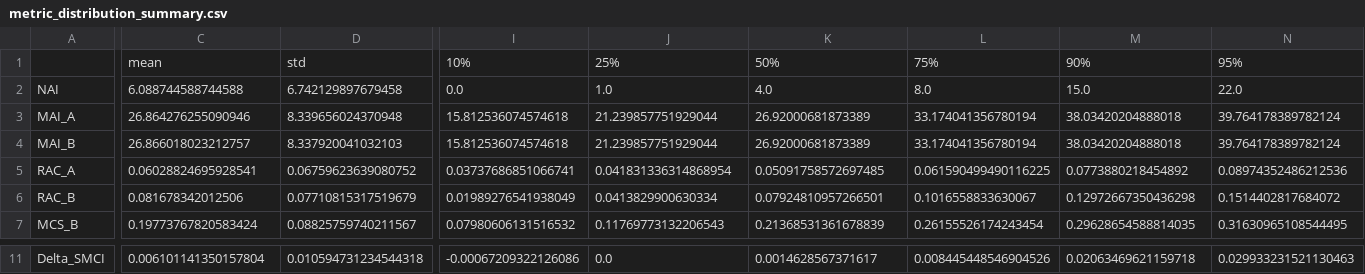
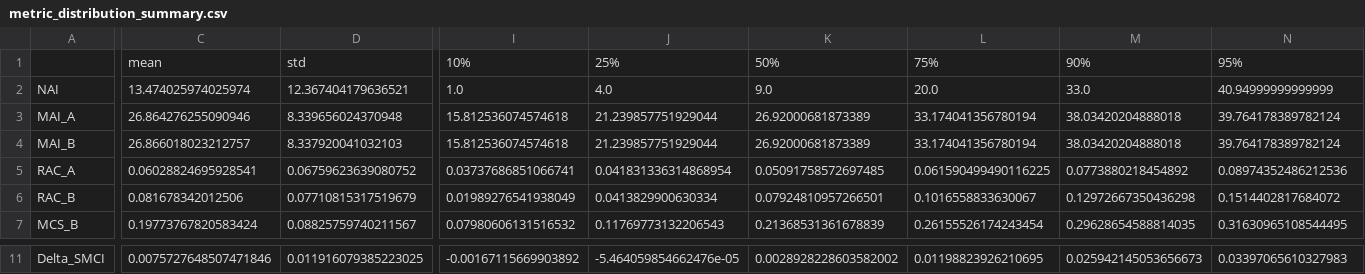
Before and after one commit to Cuki2910/mobility_capability_study, a CSV file: outputs/validation/metric_distribution_summary.csv, drawn as a sheet; only a part is shown, gaps mark what is left out; the diff covers the shown part only; the diff names each change by its address in the sheet, - before the commit and + after, or states it on an @@ line.

```diff
--- a/outputs/validation/metric_distribution_summary.csv
+++ b/outputs/validation/metric_distribution_summary.csv
-C2: 6.088744588744588
+C2: 13.474025974025974
-D2: 6.742129897679458
+D2: 12.367404179636521
-I2: 0.0
+I2: 1.0
-J2: 1.0
+J2: 4.0
-K2: 4.0
+K2: 9.0
-L2: 8.0
+L2: 20.0
-M2: 15.0
+M2: 33.0
-N2: 22.0
+N2: 40.94999999999999
-C11: 0.006101141350157804
+C11: 0.0075727648507471846
-D11: 0.010594731234544318
+D11: 0.011916079385223025
-I11: -0.00067209322126086
+I11: -0.00167115669903892
-J11: 0.0
+J11: -5.464059854662476e-05
-K11: 0.0014628567371617
+K11: 0.0028928228603582002
-L11: 0.008445448546904526
+L11: 0.01198823926210695
-M11: 0.02063469621159718
+M11: 0.025942145053656673
-N11: 0.029933231521130463
+N11: 0.03397065610327983
```
Also changed, not shown: 40 edited cells elsewhere in this file, outputs/validation/metric_variant_audit.csv, outputs/validation/normalized_component_summary.csv, 26 other files.
